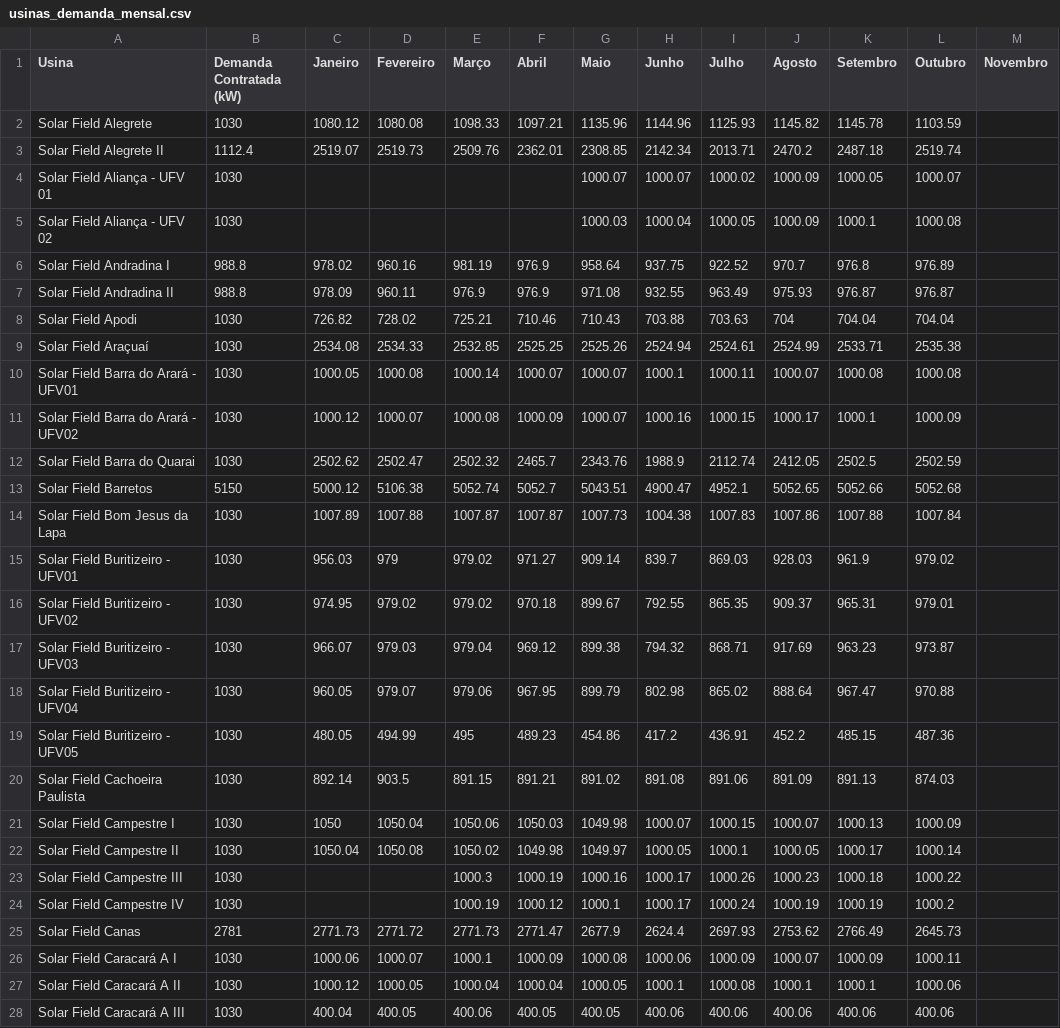
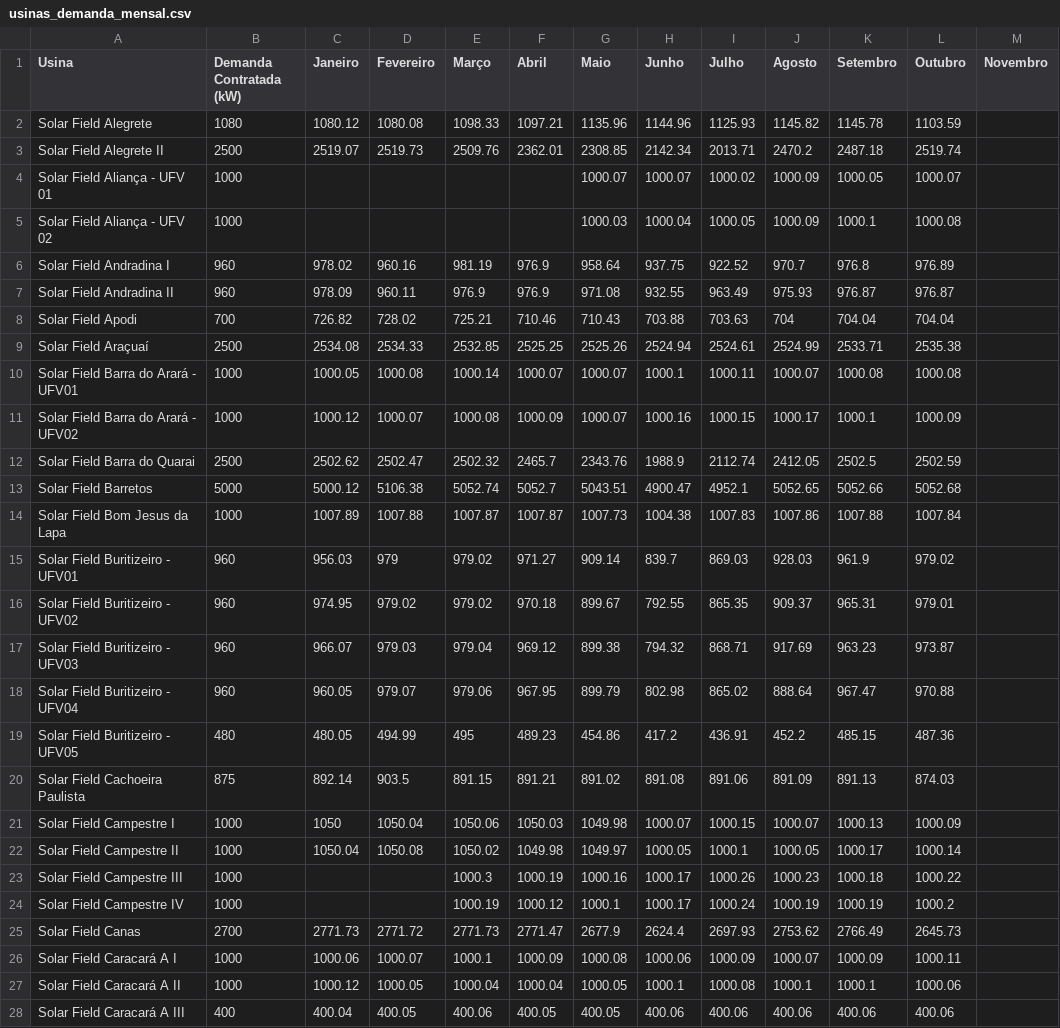
Before and after one commit to cauesilva-sys/An-lise-de-demanda-contratada, a CSV file: public/data/usinas_demanda_mensal.csv, drawn as a sheet; only a part is shown; the diff covers the shown part only; the diff names each change by its address in the sheet, - before the commit and + after, or states it on an @@ line.

Commit message:
feat: implement static contracted demand validation
Integrate static demand configuration to prioritize official contracted values over CSV inputs, ensuring accurate ultrapassagem calculations.

```diff
--- a/public/data/usinas_demanda_mensal.csv
+++ b/public/data/usinas_demanda_mensal.csv
-B2 (Demanda Contratada (kW)): 1030
+B2 (Demanda Contratada (kW)): 1080
-B3 (Demanda Contratada (kW)): 1112.4
+B3 (Demanda Contratada (kW)): 2500
-B4:B5 (Demanda Contratada (kW)): 1030
+B4:B5 (Demanda Contratada (kW)): 1000
-B6:B7 (Demanda Contratada (kW)): 988.8
+B6:B7 (Demanda Contratada (kW)): 960
-B8 (Demanda Contratada (kW)): 1030
+B8 (Demanda Contratada (kW)): 700
-B9 (Demanda Contratada (kW)): 1030
+B9 (Demanda Contratada (kW)): 2500
-B10:B11 (Demanda Contratada (kW)): 1030
+B10:B11 (Demanda Contratada (kW)): 1000
-B12 (Demanda Contratada (kW)): 1030
+B12 (Demanda Contratada (kW)): 2500
-B13 (Demanda Contratada (kW)): 5150
+B13 (Demanda Contratada (kW)): 5000
-B14 (Demanda Contratada (kW)): 1030
+B14 (Demanda Contratada (kW)): 1000
-B15:B18 (Demanda Contratada (kW)): 1030
+B15:B18 (Demanda Contratada (kW)): 960
-B19 (Demanda Contratada (kW)): 1030
+B19 (Demanda Contratada (kW)): 480
-B20 (Demanda Contratada (kW)): 1030
+B20 (Demanda Contratada (kW)): 875
-B21:B24 (Demanda Contratada (kW)): 1030
+B21:B24 (Demanda Contratada (kW)): 1000
-B25 (Demanda Contratada (kW)): 2781
+B25 (Demanda Contratada (kW)): 2700
-B26:B27 (Demanda Contratada (kW)): 1030
+B26:B27 (Demanda Contratada (kW)): 1000
-B28 (Demanda Contratada (kW)): 1030
+B28 (Demanda Contratada (kW)): 400
```
Also changed, not shown: 98 edited cells elsewhere in this file, 4 other files.
